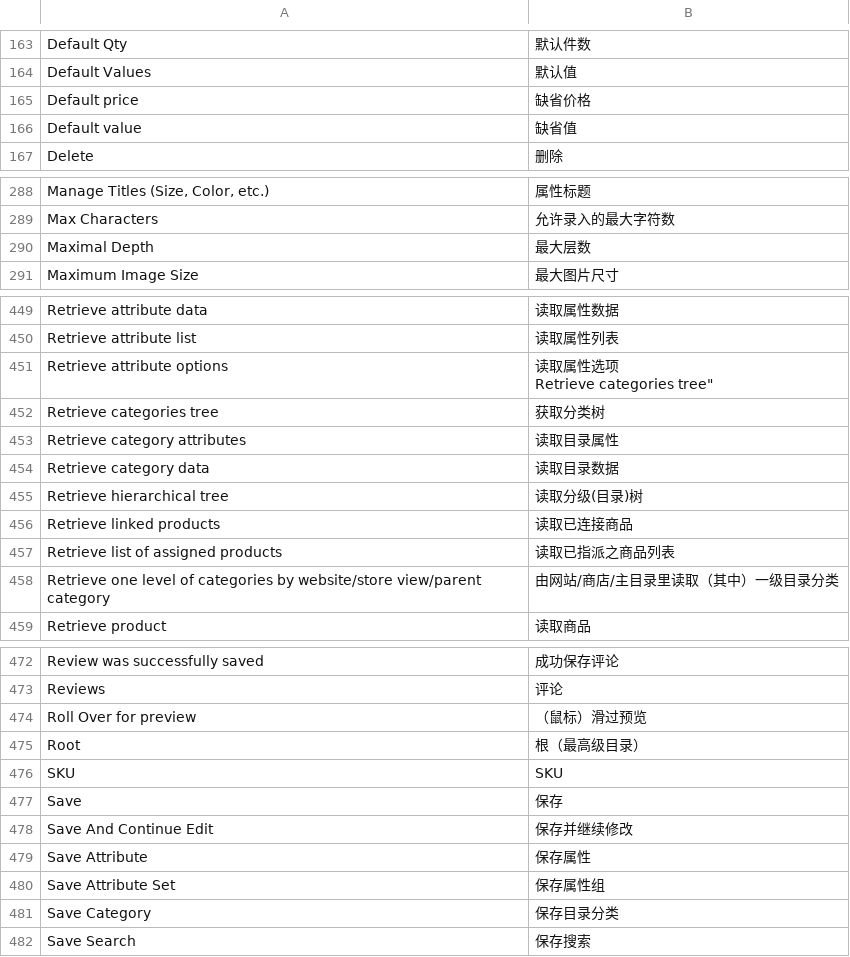
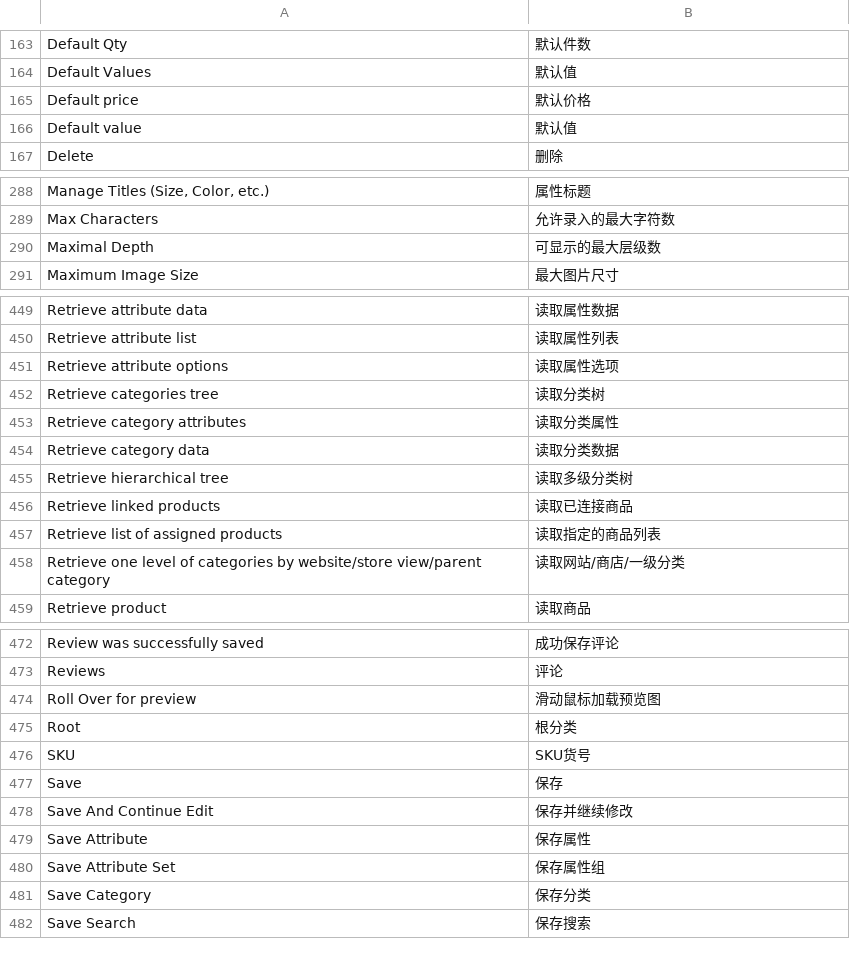
Before and after one commit to cosmocommerce/magento-chinese-edition, a CSV file: locale/zh_CN/Mage_Catalog.csv, drawn as a sheet; only a part is shown, gaps mark what is left out; ↵ is a line break in a cell; the diff covers the shown part only; the diff names each change by its address in the sheet, - before the commit and + after, or states it on an @@ line.

```diff
--- a/locale/zh_CN/Mage_Catalog.csv
+++ b/locale/zh_CN/Mage_Catalog.csv
-B165: 缺省价格
+B165: 默认价格
-B166: 缺省值
+B166: 默认值
-B290: 最大层数
+B290: 可显示的最大层级数
-B451: 读取属性选项 ↵ Retrieve categories tree"
+B451: 读取属性选项
-B452: 获取分类树
+B452: 读取分类树
-B453: 读取目录属性
+B453: 读取分类属性
-B454: 读取目录数据
+B454: 读取分类数据
-B455: 读取分级(目录)树
+B455: 读取多级分类树
-B457: 读取已指派之商品列表
+B457: 读取指定的商品列表
-B458: 由网站/商店/主目录里读取（其中）一级目录分类
+B458: 读取网站/商店/一级分类
-B474: （鼠标）滑过预览
+B474: 滑动鼠标加载预览图
-B475: 根（最高级目录）
+B475: 根分类
-B476: SKU
+B476: SKU货号
-B481: 保存目录分类
+B481: 保存分类
```
Also changed, not shown: 16 edited cells elsewhere in this file.
